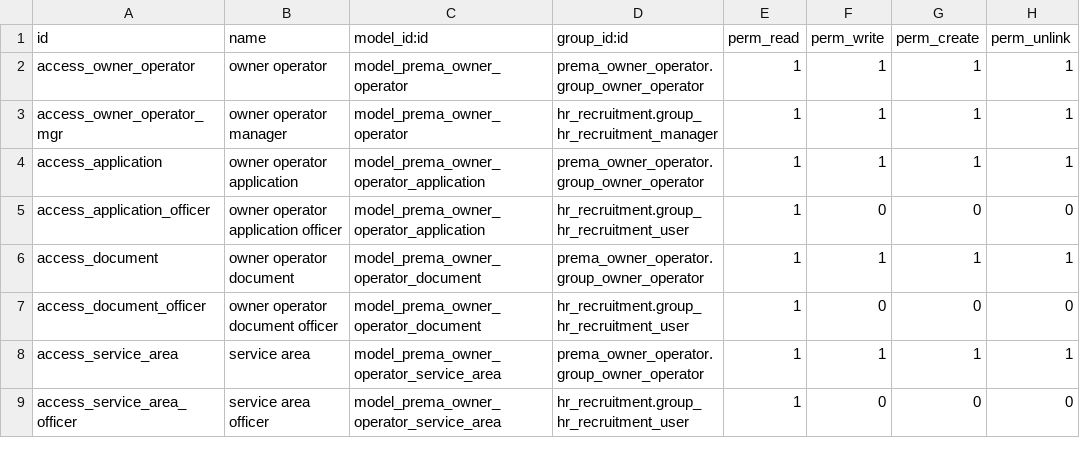
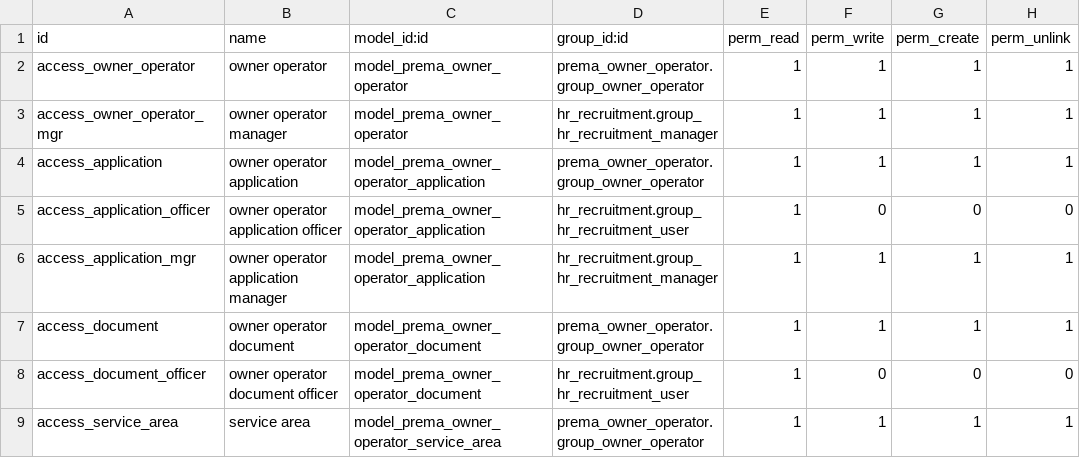
Before and after one commit to ahmadtibrahim/prema_dispatch, a CSV file: prema_owner_operator/security/ir.model.access.csv, drawn as a sheet; only a part is shown; the shorter side is filled out with more unchanged rows.

```diff
--- a/prema_owner_operator/security/ir.model.access.csv
+++ b/prema_owner_operator/security/ir.model.access.csv
@@ -5,2 +5,3 @@ access_application,owner operator application,model_prema_owner_operator_applica
 access_application_officer,owner operator application officer,model_prema_owner_operator_application,hr_recruitment.group_hr_recruitment_user,1,0,0,0
+access_application_mgr,owner operator application manager,model_prema_owner_operator_application,hr_recruitment.group_hr_recruitment_manager,1,1,1,1
 access_document,owner operator document,model_prema_owner_operator_document,prema_owner_operator.group_owner_operator,1,1,1,1
```
Also changed, not shown: 2 other files.
